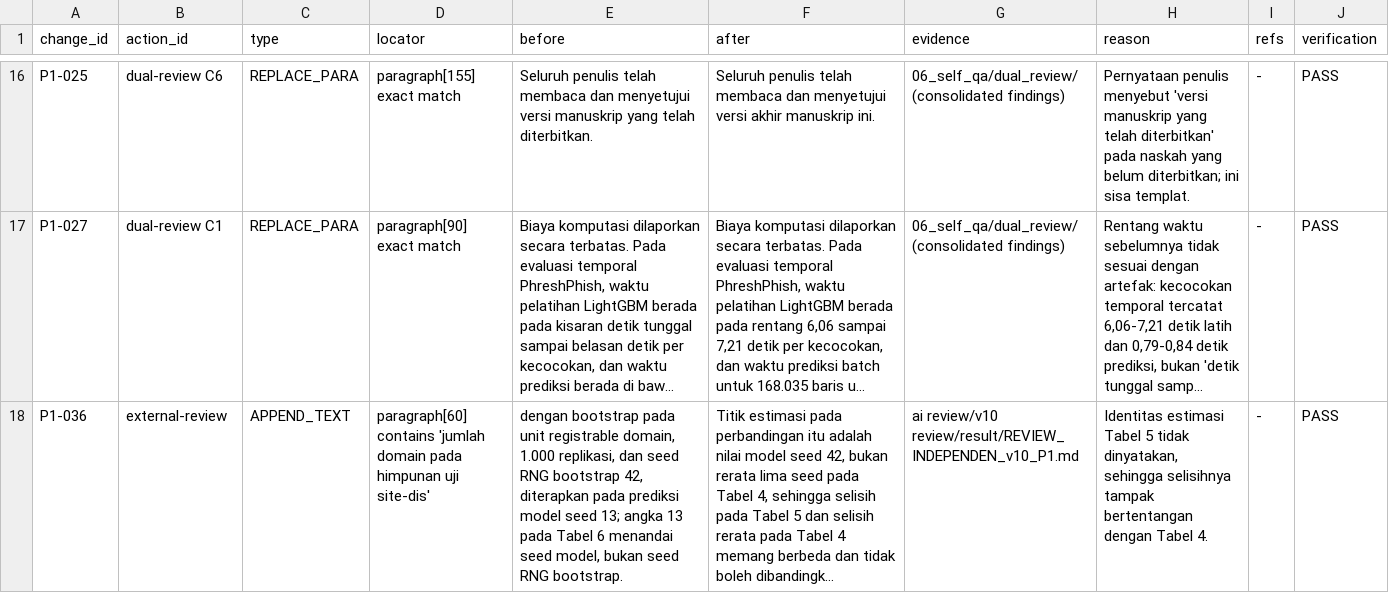
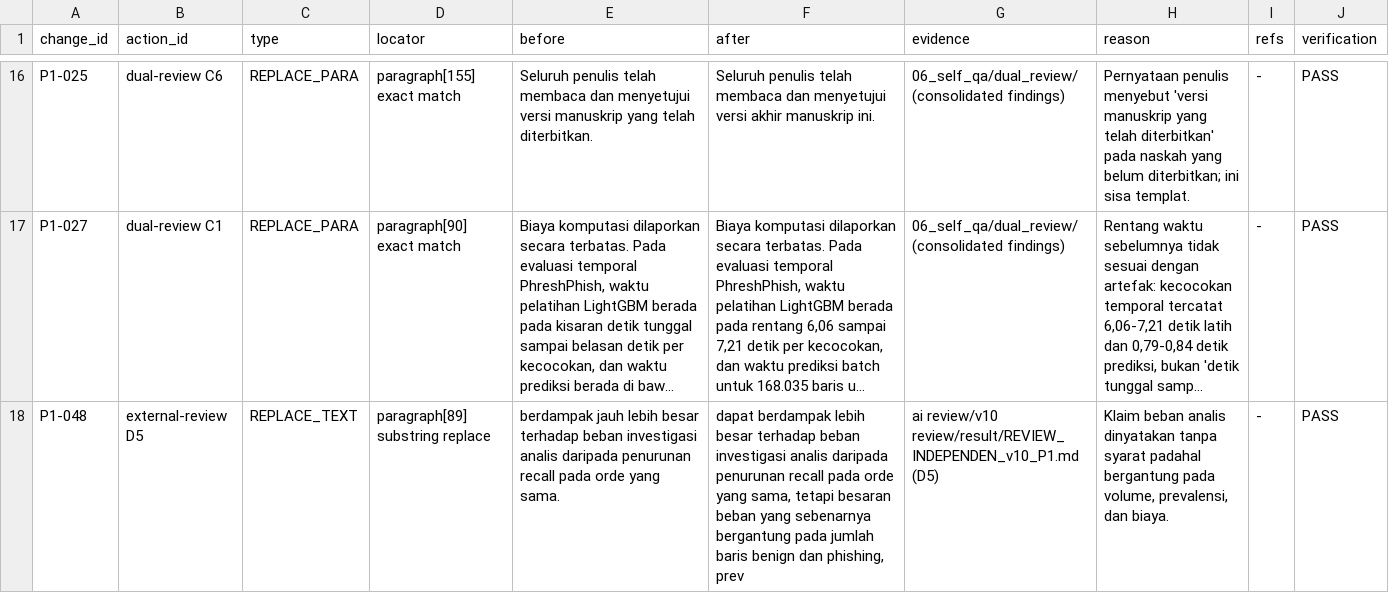
Before and after one commit to Handy-Wibowo/supreme-sniffle, a CSV file: 02_CLAIM_EVIDENCE/p1/05_integrated_manuscript/CHANGE_REGISTER.csv, drawn as a sheet; only a part is shown, gaps mark what is left out; the shorter side is filled out with more unchanged rows; long unchanged cells end in …; the diff covers the shown part only; the diff names each change by its address in the sheet, - before the commit and + after, or states it on an @@ line.

Commit message:
v1.2.0: conditional burden claim, prevalence caveat, Table 10 rows for univariate AUC and domain counts

```diff
--- a/02_CLAIM_EVIDENCE/p1/05_integrated_manuscript/CHANGE_REGISTER.csv
+++ b/02_CLAIM_EVIDENCE/p1/05_integrated_manuscript/CHANGE_REGISTER.csv
+row 18: P1-048 | external-review D5 | REPLACE_TEXT | paragraph[89] substring replace | berdampak jauh lebih besar terhadap beban investigasi analis daripada penurunan recall pada orde yang sama. | dapat berdampak lebih besar terhadap beban investigasi analis daripada penurunan recall pada orde yang sama, tetapi besaran beban yang sebenarnya bergantung pada jumlah baris benign dan phishing, prev | ai review/v10 review/result/REVIEW_INDEPENDEN_v10_P1.md (D5) | Klaim beban analis dinyatakan tanpa syarat padahal bergantung pada volume, prevalensi, dan biaya. | - | PASS
```
Also changed, not shown: 1 added row and 1 edited cell elsewhere in this file, MANIFEST.csv, 11 other files.
